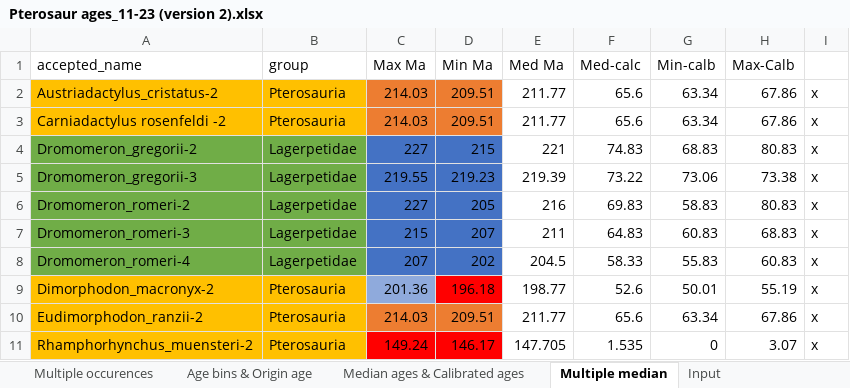
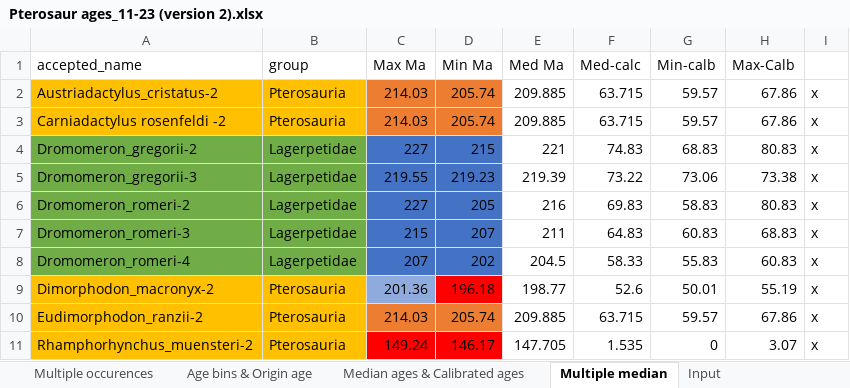
Before and after one commit to TheRapto/PterosaurPhylogeny, an Excel workbook: BEAST2/Data/Pterosaur ages_11-23 (version 2).xlsx, sheet Multiple median, drawn as a sheet; values as stored, in another font and other column widths than the file's, no borders; the diff names each change by its address in the sheet, - before the commit and + after, or states it on an @@ line.

```diff
--- a/BEAST2/Data/Pterosaur ages_11-23 (version 2).xlsx (sheet Multiple median)
+++ b/BEAST2/Data/Pterosaur ages_11-23 (version 2).xlsx (sheet Multiple median)
-D2:D3 (Min Ma): 209.51
+D2:D3 (Min Ma): 205.74
-E2:E3 (Med Ma): 211.77
+E2:E3 (Med Ma): 209.885
-F2:F3 (Med-calc): 65.6
+F2:F3 (Med-calc): 63.715
-G2:G3 (Min-calb): 63.34
+G2:G3 (Min-calb): 59.57
-D10 (Min Ma): 209.51
+D10 (Min Ma): 205.74
-E10 (Med Ma): 211.77
+E10 (Med Ma): 209.885
-F10 (Med-calc): 65.6
+F10 (Med-calc): 63.715
-G10 (Min-calb): 63.34
+G10 (Min-calb): 59.57
```
Also changed, not shown: sheet Median ages & Calibrated ages, sheet Pterosaurs with ages, sheet Multiple occurences, sheet Input, sheet Defined ages, 2 other files.
